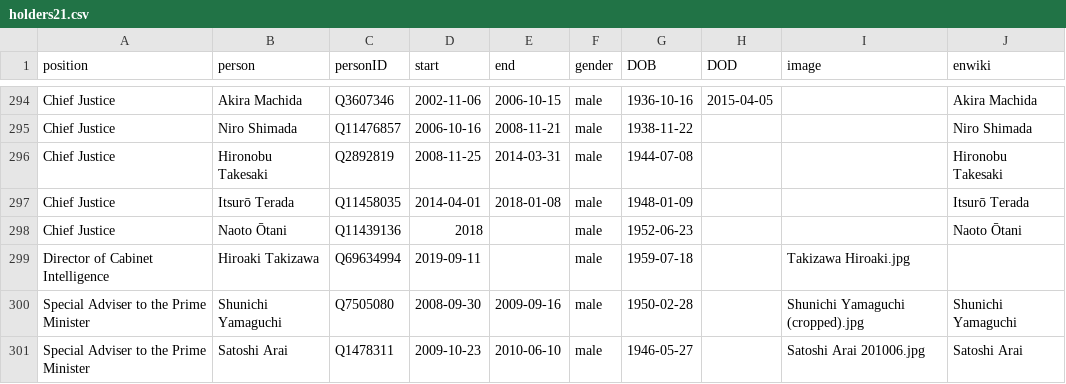
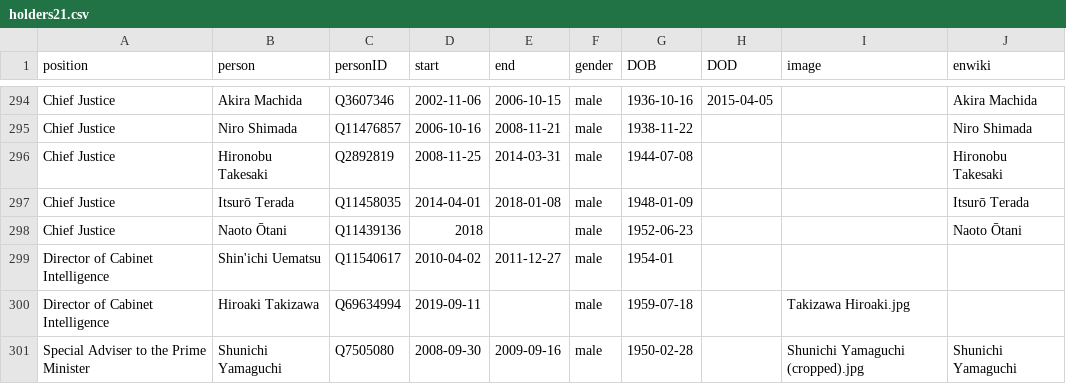
Before and after one commit to every-politician-scrapers/japan-ministers, a CSV file: html/holders21.csv, drawn as a sheet; only a part is shown, gaps mark what is left out; the shorter side is filled out with more unchanged rows.

```diff
--- a/html/holders21.csv
+++ b/html/holders21.csv
@@ -298,2 +298,3 @@ Chief Justice,Itsurō Terada,Q11458035,2014-04-01,2018-01-08,male,1948-01-09,,,I
 Chief Justice,Naoto Ōtani,Q11439136,2018,,male,1952-06-23,,,Naoto Ōtani
+Director of Cabinet Intelligence,Shin'ichi Uematsu,Q11540617,2010-04-02,2011-12-27,male,1954-01,,,
 Director of Cabinet Intelligence,Hiroaki Takizawa,Q69634994,2019-09-11,,male,1959-07-18,,Takizawa Hiroaki.jpg,
```
Also changed, not shown: 1 other file.
